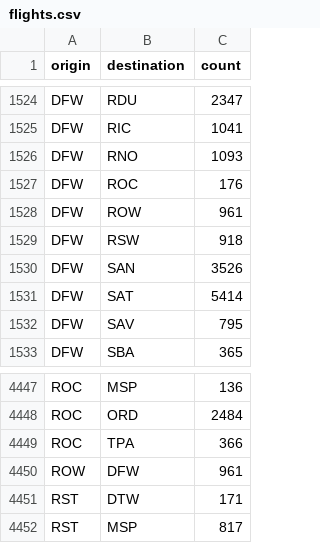
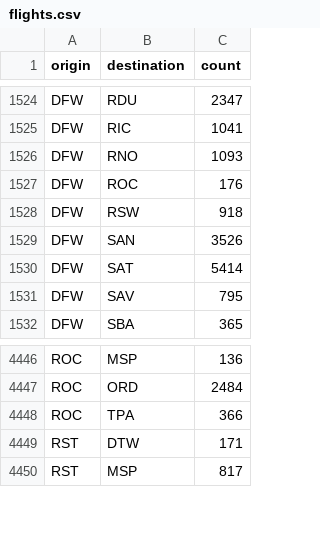
Before and after one commit to Qinita/examples2, a CSV file: airports/flights.csv, drawn as a sheet; only a part is shown, gaps mark what is left out.

Commit message:
Update flights.csv

```diff
--- a/airports/flights.csv
+++ b/airports/flights.csv
@@ -1527,3 +1527,2 @@ DFW,RNO,1093
 DFW,ROC,176
-DFW,ROW,961
 DFW,RSW,918
@@ -4449,3 +4448,2 @@ ROC,ORD,2484
 ROC,TPA,366
-ROW,DFW,961
 RST,DTW,171
```
